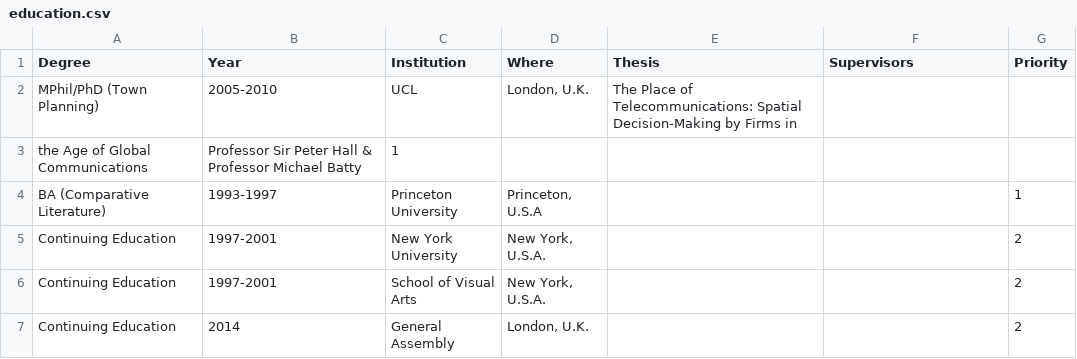
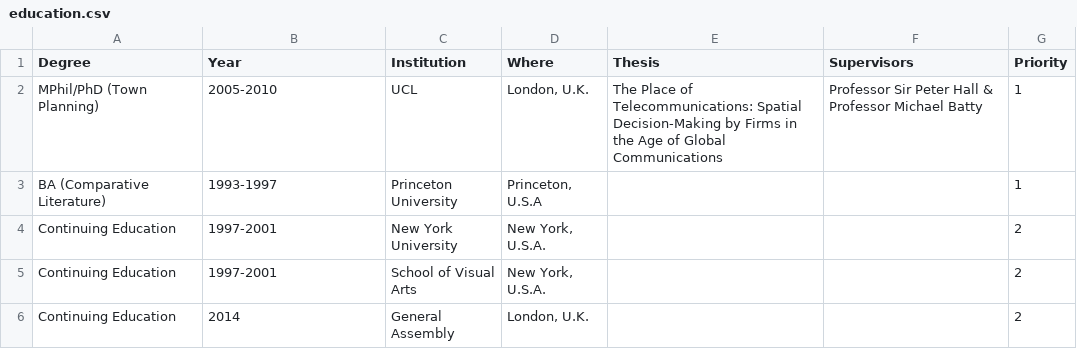
Before and after one commit to jreades/CV, a CSV file: assets/education.csv, drawn as a sheet.

```diff
--- a/assets/education.csv
+++ b/assets/education.csv
@@ -1,4 +1,3 @@
 Degree,Year,Institution,Where,Thesis,Supervisors,Priority
-MPhil/PhD (Town Planning),2005-2010,UCL,"London, U.K.",The Place of Telecommunications: Spatial Decision-Making by Firms in
-the Age of Global Communications,"Professor Sir Peter Hall & Professor Michael Batty",1
+MPhil/PhD (Town Planning),2005-2010,UCL,"London, U.K.",The Place of Telecommunications: Spatial Decision-Making by Firms in the Age of Global Communications,"Professor Sir Peter Hall & Professor Michael Batty",1
 BA (Comparative Literature),1993-1997,Princeton University,"Princeton, U.S.A",,,1
```
Also changed, not shown: 5 other files.
